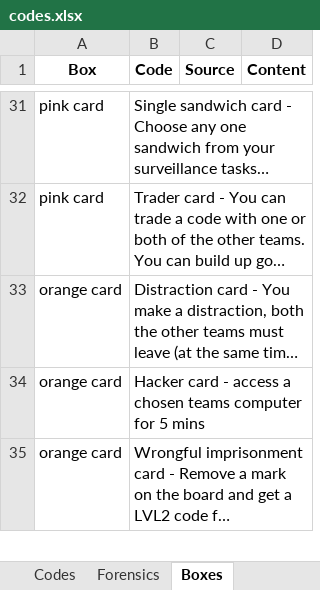
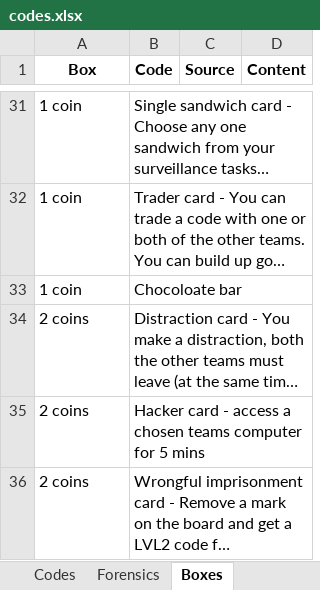
Before and after one commit to danday74/csi, an Excel workbook: codes.xlsx, sheet Boxes, drawn as a sheet; only a part is shown, gaps mark what is left out; long unchanged cells end in …; values as stored, in another font and other column widths than the file's, no borders; the diff covers the shown part only; the diff names each change by its address in the sheet, - before the commit and + after, or states it on an @@ line.

```diff
--- a/codes.xlsx (sheet Boxes)
+++ b/codes.xlsx (sheet Boxes)
@@ column A (Box) renumbered between rows 26 and 37 @@
+row 33: 1 coin | Chocoloate bar
```
Also changed, not shown: 8 edited cells and cell formats elsewhere in this sheet, sheet Codes, 3 other files.
